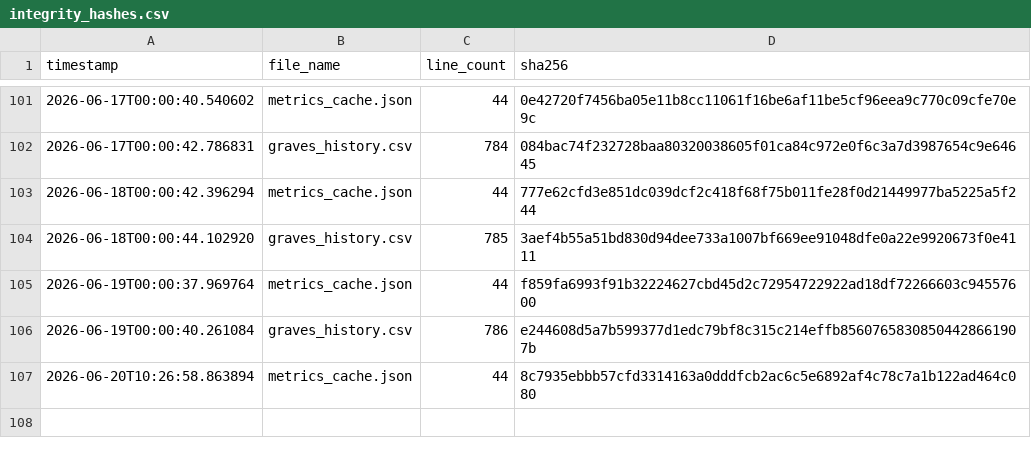
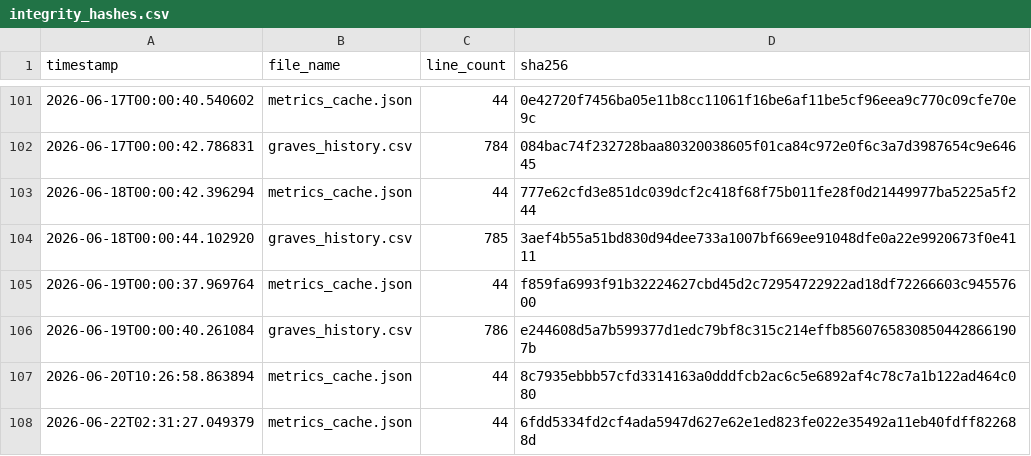
Before and after one commit to armaanmoosani/rbob-ho-fuel-tracker, a CSV file: data/integrity_hashes.csv, drawn as a sheet; only a part is shown, gaps mark what is left out; the diff names each change by its address in the sheet, - before the commit and + after, or states it on an @@ line.

```diff
--- a/data/integrity_hashes.csv
+++ b/data/integrity_hashes.csv
+row 108: 2026-06-22T02:31:27.049379 | metrics_cache.json | 44 | 6fdd5334fd2cf4ada5947d627e62e1ed823fe022e35492a11eb40fdff822688d
```
Also changed, not shown: 1 other file.
